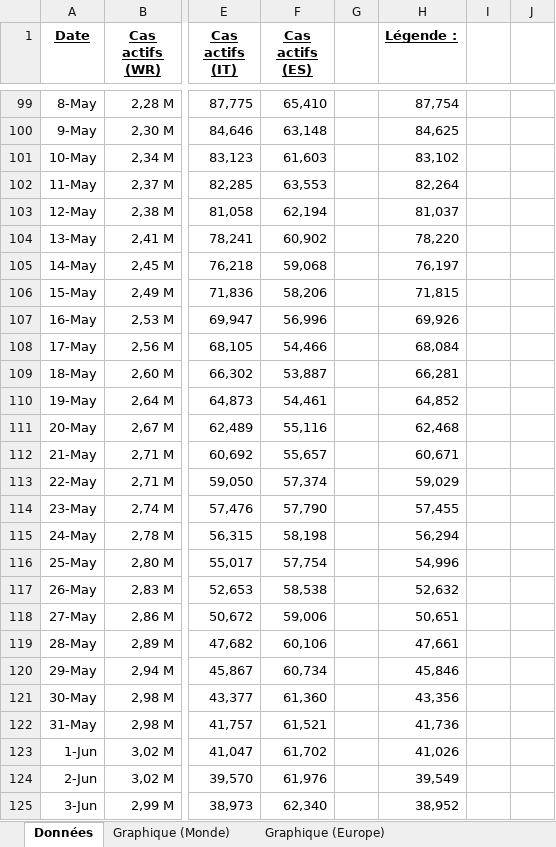
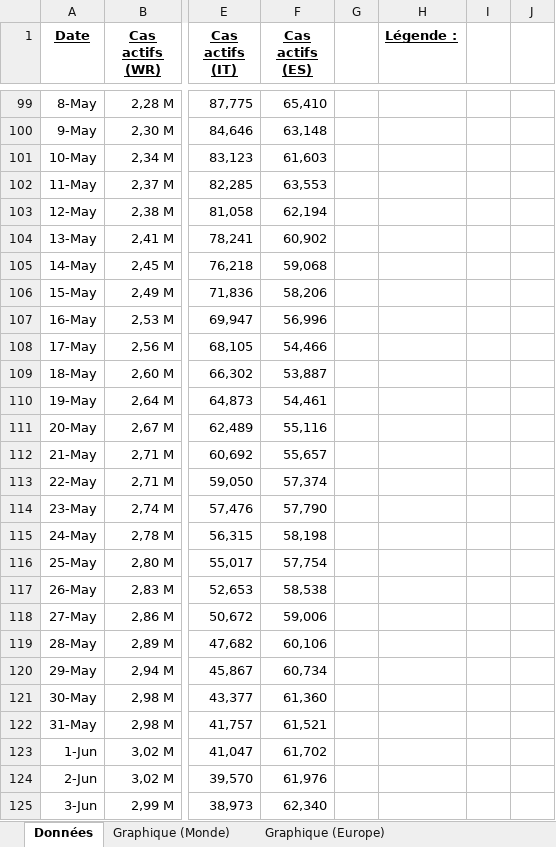
Before and after one commit to MarioSwitch/CoronaStats, an Excel workbook: Coronavirus (v2.4.2).xlsx, sheet Données, drawn as a sheet; only a part is shown, gaps mark what is left out; values as stored, in another font and other column widths than the file's, no borders; conditional formats not drawn; the diff covers the shown part only; the diff names each change by its address in the sheet, - before the commit and + after, or states it on an @@ line.

```diff
--- a/Coronavirus (v2.4.2).xlsx (sheet Données)
+++ b/Coronavirus (v2.4.2).xlsx (sheet Données)
-H99 (Légende :): 87,754
+H99 (Légende :): (empty)
-H100 (Légende :): 84,625
+H100 (Légende :): (empty)
-H101 (Légende :): 83,102
+H101 (Légende :): (empty)
-H102 (Légende :): 82,264
+H102 (Légende :): (empty)
-H103 (Légende :): 81,037
+H103 (Légende :): (empty)
-H104 (Légende :): 78,220
+H104 (Légende :): (empty)
-H105 (Légende :): 76,197
+H105 (Légende :): (empty)
-H106 (Légende :): 71,815
+H106 (Légende :): (empty)
-H107 (Légende :): 69,926
+H107 (Légende :): (empty)
-H108 (Légende :): 68,084
+H108 (Légende :): (empty)
-H109 (Légende :): 66,281
+H109 (Légende :): (empty)
-H110 (Légende :): 64,852
+H110 (Légende :): (empty)
-H111 (Légende :): 62,468
+H111 (Légende :): (empty)
-H112 (Légende :): 60,671
+H112 (Légende :): (empty)
-H113 (Légende :): 59,029
+H113 (Légende :): (empty)
-H114 (Légende :): 57,455
+H114 (Légende :): (empty)
-H115 (Légende :): 56,294
+H115 (Légende :): (empty)
-H116 (Légende :): 54,996
+H116 (Légende :): (empty)
-H117 (Légende :): 52,632
+H117 (Légende :): (empty)
-H118 (Légende :): 50,651
+H118 (Légende :): (empty)
-H119 (Légende :): 47,661
+H119 (Légende :): (empty)
-H120 (Légende :): 45,846
+H120 (Légende :): (empty)
-H121 (Légende :): 43,356
+H121 (Légende :): (empty)
-H122 (Légende :): 41,736
+H122 (Légende :): (empty)
-H123 (Légende :): 41,026
+H123 (Légende :): (empty)
-H124 (Légende :): 39,549
+H124 (Légende :): (empty)
-H125 (Légende :): 38,952
+H125 (Légende :): (empty)
```
Also changed, not shown: 7 added rows and 141 edited cells elsewhere in this sheet, sheet (DB) Données Complètes, sheet Notes, formulas that keep their value, charts or pictures, 1 other file.
